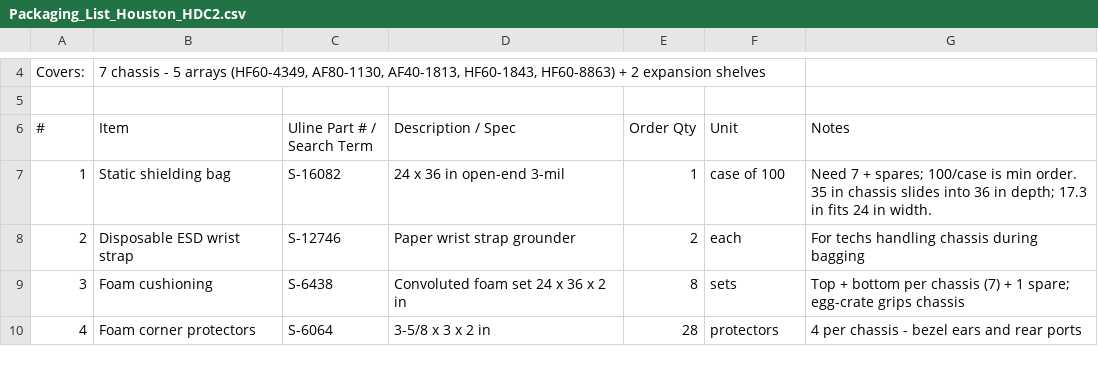
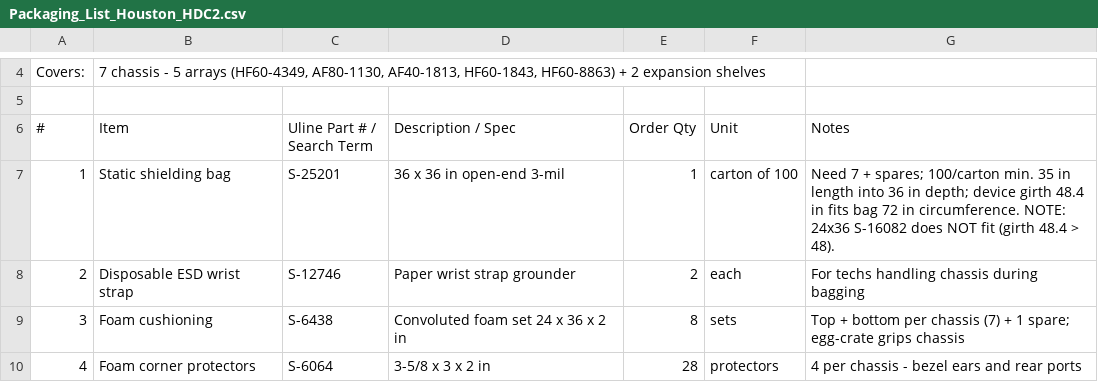
Before and after one commit to freshkill/adhoc, a CSV file: renew-it-resources/2026-07-07_Inventory/Packaging_List_Houston_HDC2.csv, drawn as a sheet; only a part is shown, gaps mark what is left out.

```diff
--- a/renew-it-resources/2026-07-07_Inventory/Packaging_List_Houston_HDC2.csv
+++ b/renew-it-resources/2026-07-07_Inventory/Packaging_List_Houston_HDC2.csv
@@ -6,3 +6,3 @@ Covers:,"7 chassis - 5 arrays (HF60-4349, AF80-1130, AF40-1813, HF60-1843, HF60-
 #,Item,Uline Part # / Search Term,Description / Spec,Order Qty,Unit,Notes
-1,Static shielding bag,S-16082,24 x 36 in open-end 3-mil,1,case of 100,Need 7 + spares; 100/case is min order. 35 in chassis slides into 36 in depth; 17.3 in fits 24 in width.
+1,Static shielding bag,S-25201,36 x 36 in open-end 3-mil,1,carton of 100,"Need 7 + spares; 100/carton min. 35 in length into 36 in depth; device girth 48.4 in fits bag 72 in circumference. NOTE: 24x36 S-16082 does NOT fit (girth 48.4 > 48)."
 2,Disposable ESD wrist strap,S-12746,Paper wrist strap grounder,2,each,For techs handling chassis during bagging
```
Also changed, not shown: renew-it-resources/2026-07-07_Inventory/Packaging_List_Combined_Both_Sites.csv, renew-it-resources/2026-07-07_Inventory/Packaging_List_Dallas_DDC1.csv.
